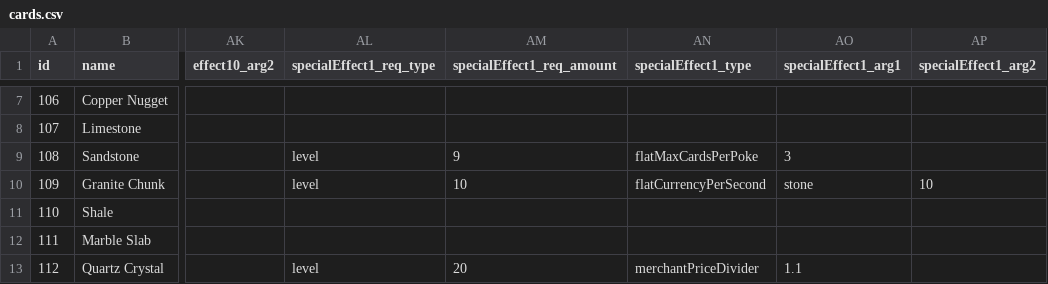
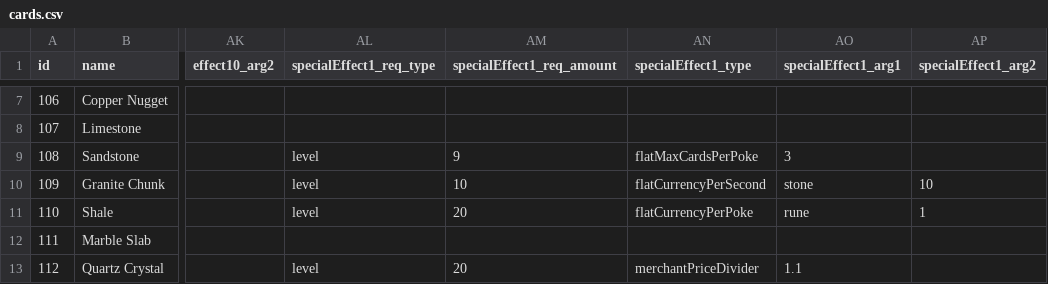
Before and after one commit to ssiatkowski/kuzzigames, a CSV file: cosmic_collection/js/cards.csv, drawn as a sheet; only a part is shown, gaps mark what is left out; the diff names each change by its address in the sheet, - before the commit and + after, or states it on an @@ line.

Commit message:
Cosmic Collection v0.15
- added 26 achievements!
- added Game Tips button on settings tab
- added new tracked statistic
- added +1 Rune special effect to an earlier Rocks card (mainly to hint that Runes are available in that Realm)
- UI fixes
- age of discovery achievements renamed to thrill of discovery (may need to get a New card to trigger them again)

```diff
--- a/cosmic_collection/js/cards.csv
+++ b/cosmic_collection/js/cards.csv
-AL11 (specialEffect1_req_type): (empty)
+AL11 (specialEffect1_req_type): level
-AM11 (specialEffect1_req_amount): (empty)
+AM11 (specialEffect1_req_amount): 20
-AN11 (specialEffect1_type): (empty)
+AN11 (specialEffect1_type): flatCurrencyPerPoke
-AO11 (specialEffect1_arg1): (empty)
+AO11 (specialEffect1_arg1): rune
-AP11 (specialEffect1_arg2): (empty)
+AP11 (specialEffect1_arg2): 1
```
Also changed, not shown: 8 other files.
